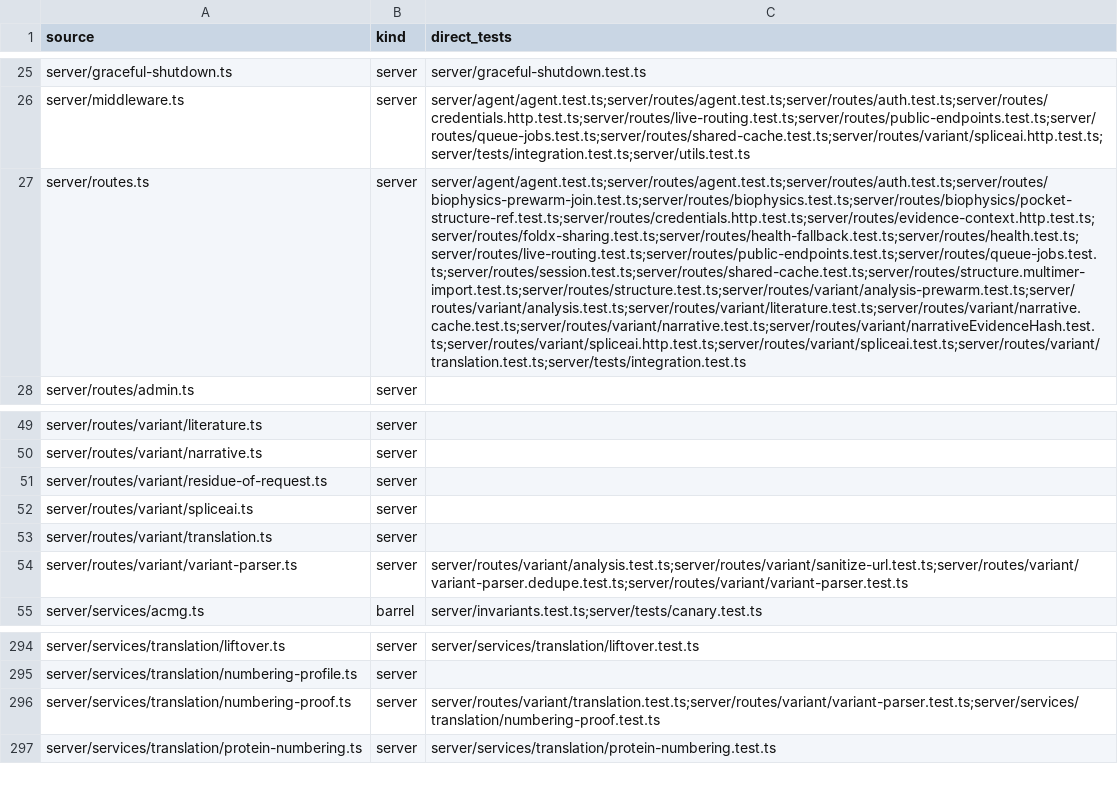
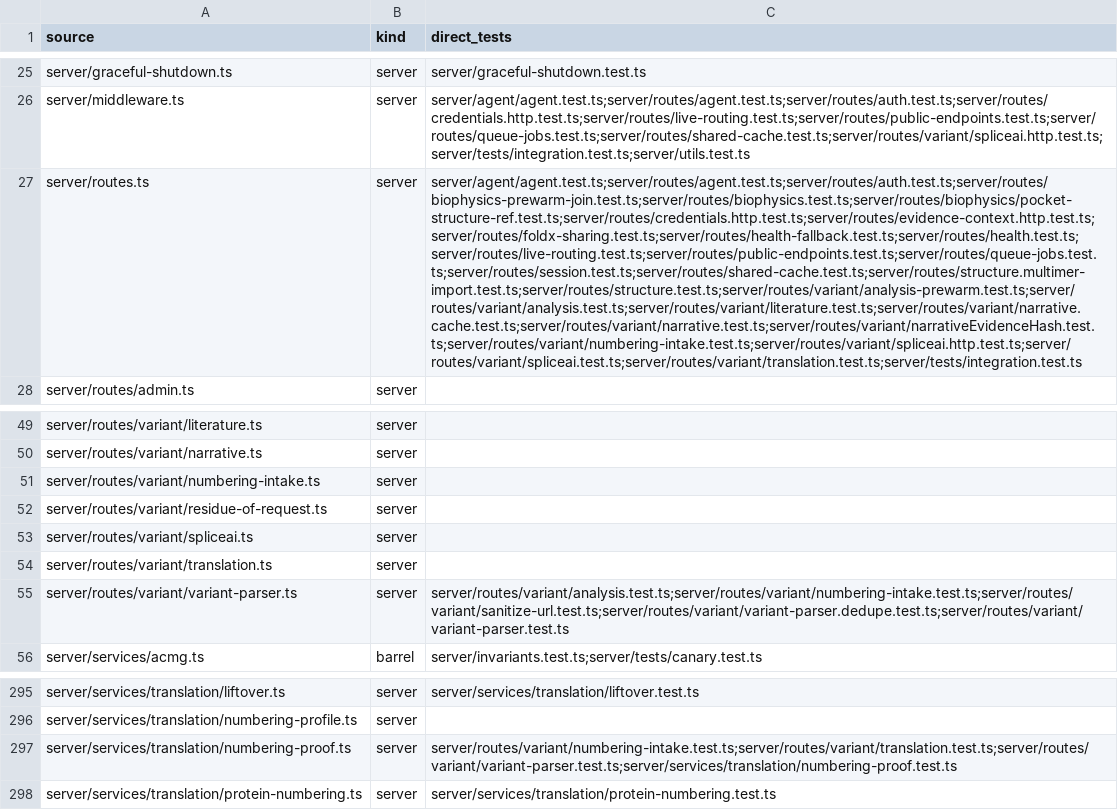
Before and after one commit to Huthaifa-HajAhmad/Missense-Structural-Explorer, a CSV file: doc/code-map/test-map-server.csv, drawn as a sheet; only a part is shown, gaps mark what is left out; addresses are those after the commit; the diff names each change by its address in the sheet, - before the commit and + after, or states it on an @@ line.

```diff
--- a/doc/code-map/test-map-server.csv
+++ b/doc/code-map/test-map-server.csv
-C27 (direct_tests): server/agent/agent.test.ts;server/routes/agent.test.ts;server/routes/auth.test.ts;server/routes/biophysics-prewarm-join.test.ts;server/routes/biophysics.test.ts;server/routes/biophysics/pocket-structure-ref.test.ts;server/routes/credentials.http.test.ts;server/routes/evidence-context.http.test.ts;server/routes/foldx-sharing.test.ts;server/routes/health-fallback.test.ts;server/routes/health.test.ts;server/routes/live-routing.test.ts;server/routes/public-endpoints.test.ts;server/routes/queue-jobs.test.ts;server/routes/session.test.ts;server/routes/shared-cache.test.ts;server/routes/structure.multimer-import.test.ts;server/routes/structure.test.ts;server/routes/variant/analysis-prewarm.test.ts;server/routes/variant/analysis.test.ts;server/routes/variant/literature.test.ts;server/routes/variant/narrative.cache.test.ts;server/routes/variant/narrative.test.ts;server/routes/variant/narrativeEvidenceHash.test.ts;server/routes/variant/spliceai.http.test.ts;server/routes/variant/spliceai.test.ts;server/routes/variant/translation.test.ts;server/tests/integration.test.ts
+C27 (direct_tests): server/agent/agent.test.ts;server/routes/agent.test.ts;server/routes/auth.test.ts;server/routes/biophysics-prewarm-join.test.ts;server/routes/biophysics.test.ts;server/routes/biophysics/pocket-structure-ref.test.ts;server/routes/credentials.http.test.ts;server/routes/evidence-context.http.test.ts;server/routes/foldx-sharing.test.ts;server/routes/health-fallback.test.ts;server/routes/health.test.ts;server/routes/live-routing.test.ts;server/routes/public-endpoints.test.ts;server/routes/queue-jobs.test.ts;server/routes/session.test.ts;server/routes/shared-cache.test.ts;server/routes/structure.multimer-import.test.ts;server/routes/structure.test.ts;server/routes/variant/analysis-prewarm.test.ts;server/routes/variant/analysis.test.ts;server/routes/variant/literature.test.ts;server/routes/variant/narrative.cache.test.ts;server/routes/variant/narrative.test.ts;server/routes/variant/narrativeEvidenceHash.test.ts;server/routes/variant/numbering-intake.test.ts;server/routes/variant/spliceai.http.test.ts;server/routes/variant/spliceai.test.ts;server/routes/variant/translation.test.ts;server/tests/integration.test.ts
+row 51: server/routes/variant/numbering-intake.ts | server
-C55 (direct_tests): server/routes/variant/analysis.test.ts;server/routes/variant/sanitize-url.test.ts;server/routes/variant/variant-parser.dedupe.test.ts;server/routes/variant/variant-parser.test.ts
+C55 (direct_tests): server/routes/variant/analysis.test.ts;server/routes/variant/numbering-intake.test.ts;server/routes/variant/sanitize-url.test.ts;server/routes/variant/variant-parser.dedupe.test.ts;server/routes/variant/variant-parser.test.ts
-C297 (direct_tests): server/routes/variant/translation.test.ts;server/routes/variant/variant-parser.test.ts;server/services/translation/numbering-proof.test.ts
+C297 (direct_tests): server/routes/variant/numbering-intake.test.ts;server/routes/variant/translation.test.ts;server/routes/variant/variant-parser.test.ts;server/services/translation/numbering-proof.test.ts
```
Also changed, not shown: doc/code-map/routes.csv, 3 other files.
